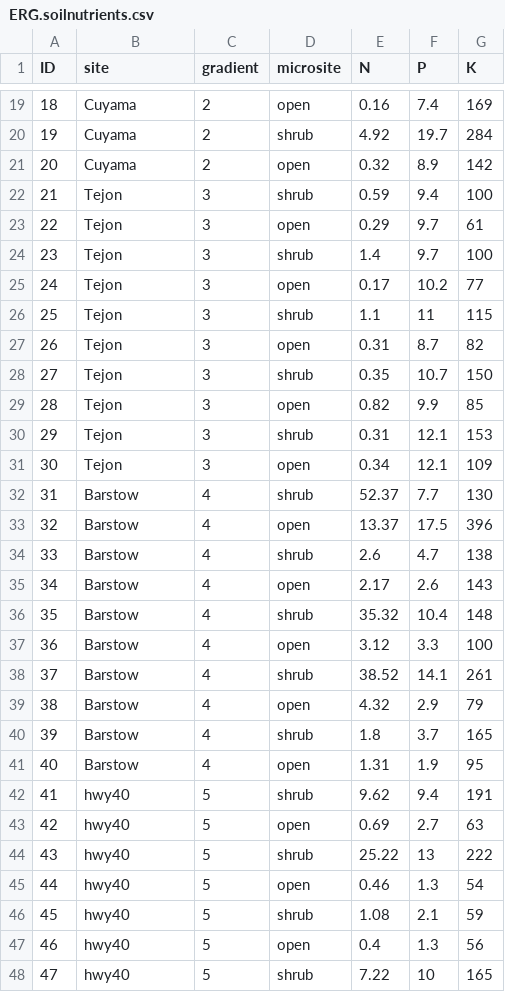
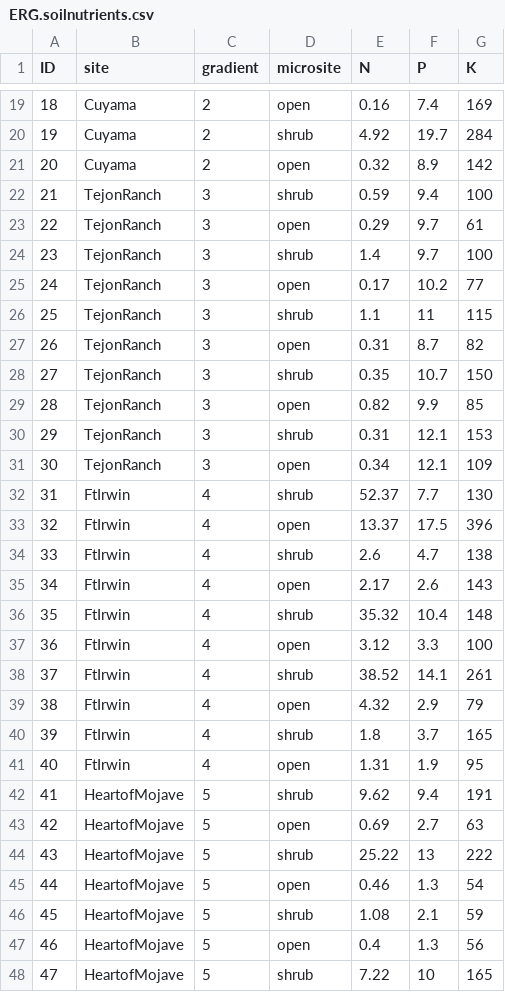
Before and after one commit to afilazzola/ERG_2016-2017, a CSV file: Data/ERG.soilnutrients.csv, drawn as a sheet; only a part is shown, gaps mark what is left out; the diff covers the shown part only.

```diff
--- a/Data/ERG.soilnutrients.csv
+++ b/Data/ERG.soilnutrients.csv
@@ -21,28 +21,28 @@ ID,site,gradient,microsite,N,P,K
 20,Cuyama,2,open,0.32,8.9,142
-21,Tejon,3,shrub,0.59,9.4,100
-22,Tejon,3,open,0.29,9.7,61
-23,Tejon,3,shrub,1.4,9.7,100
-24,Tejon,3,open,0.17,10.2,77
-25,Tejon,3,shrub,1.1,11,115
-26,Tejon,3,open,0.31,8.7,82
-27,Tejon,3,shrub,0.35,10.7,150
-28,Tejon,3,open,0.82,9.9,85
-29,Tejon,3,shrub,0.31,12.1,153
-30,Tejon,3,open,0.34,12.1,109
-31,Barstow,4,shrub,52.37,7.7,130
-32,Barstow,4,open,13.37,17.5,396
-33,Barstow,4,shrub,2.6,4.7,138
-34,Barstow,4,open,2.17,2.6,143
-35,Barstow,4,shrub,35.32,10.4,148
-36,Barstow,4,open,3.12,3.3,100
-37,Barstow,4,shrub,38.52,14.1,261
-38,Barstow,4,open,4.32,2.9,79
-39,Barstow,4,shrub,1.8,3.7,165
-40,Barstow,4,open,1.31,1.9,95
-41,hwy40,5,shrub,9.62,9.4,191
-42,hwy40,5,open,0.69,2.7,63
-43,hwy40,5,shrub,25.22,13,222
-44,hwy40,5,open,0.46,1.3,54
-45,hwy40,5,shrub,1.08,2.1,59
-46,hwy40,5,open,0.4,1.3,56
-47,hwy40,5,shrub,7.22,10,165
+21,TejonRanch,3,shrub,0.59,9.4,100
+22,TejonRanch,3,open,0.29,9.7,61
+23,TejonRanch,3,shrub,1.4,9.7,100
+24,TejonRanch,3,open,0.17,10.2,77
+25,TejonRanch,3,shrub,1.1,11,115
+26,TejonRanch,3,open,0.31,8.7,82
+27,TejonRanch,3,shrub,0.35,10.7,150
+28,TejonRanch,3,open,0.82,9.9,85
+29,TejonRanch,3,shrub,0.31,12.1,153
+30,TejonRanch,3,open,0.34,12.1,109
+31,FtIrwin,4,shrub,52.37,7.7,130
+32,FtIrwin,4,open,13.37,17.5,396
+33,FtIrwin,4,shrub,2.6,4.7,138
+34,FtIrwin,4,open,2.17,2.6,143
+35,FtIrwin,4,shrub,35.32,10.4,148
+36,FtIrwin,4,open,3.12,3.3,100
+37,FtIrwin,4,shrub,38.52,14.1,261
+38,FtIrwin,4,open,4.32,2.9,79
+39,FtIrwin,4,shrub,1.8,3.7,165
+40,FtIrwin,4,open,1.31,1.9,95
+41,HeartofMojave,5,shrub,9.62,9.4,191
+42,HeartofMojave,5,open,0.69,2.7,63
+43,HeartofMojave,5,shrub,25.22,13,222
+44,HeartofMojave,5,open,0.46,1.3,54
+45,HeartofMojave,5,shrub,1.08,2.1,59
+46,HeartofMojave,5,open,0.4,1.3,56
+47,HeartofMojave,5,shrub,7.22,10,165
```
Also changed, not shown: 13 edited cells elsewhere in this file, Data/ERG.shrub.csv, Data/ERG.weather.2016.csv, 2 other files.
